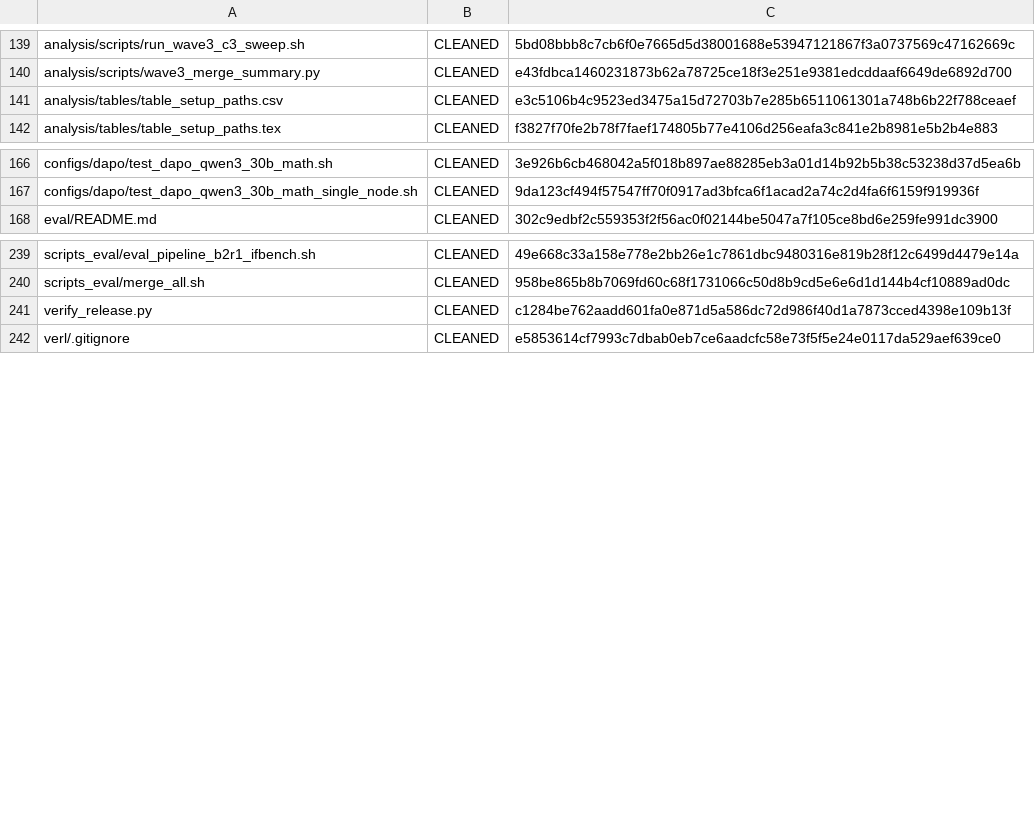
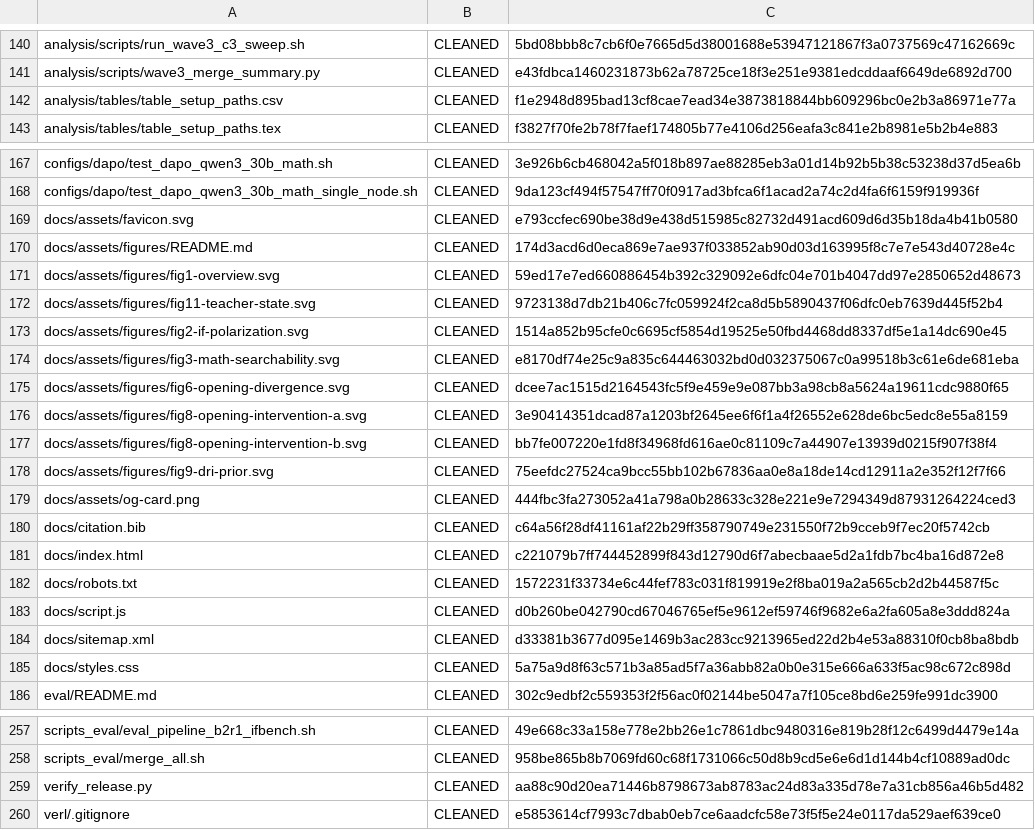
Before and after one commit to sylvain-wei/verifier-induced-support-reshaping, a TSV file: MANIFEST.tsv, drawn as a sheet; only a part is shown, gaps mark what is left out; the diff covers the shown part only.

Commit message:
docs: add paper project page (#1)
Add the project README, static paper site, curated figure exports, citation metadata, reproducibility documentation, integrity coverage, and GitHub Pages workflow.

```diff
--- a/MANIFEST.tsv
+++ b/MANIFEST.tsv
@@ -140,3 +141,3 @@ analysis/scripts/run_wave3_c3_sweep.sh	CLEANED	5bd08bbb8c7cb6f0e7665d5d38001688e
 analysis/scripts/wave3_merge_summary.py	CLEANED	e43fdbca1460231873b62a78725ce18f3e251e9381edcddaaf6649de6892d700
-analysis/tables/table_setup_paths.csv	CLEANED	e3c5106b4c9523ed3475a15d72703b7e285b6511061301a748b6b22f788ceaef
+analysis/tables/table_setup_paths.csv	CLEANED	f1e2948d895bad13cf8cae7ead34e3873818844bb609296bc0e2b3a86971e77a
 analysis/tables/table_setup_paths.tex	CLEANED	f3827f70fe2b78f7faef174805b77e4106d256eafa3c841e2b8981e5b2b4e883
@@ -167,2 +168,19 @@ configs/dapo/test_dapo_qwen3_30b_math.sh	CLEANED	3e926b6cb468042a5f018b897ae8828
 configs/dapo/test_dapo_qwen3_30b_math_single_node.sh	CLEANED	9da123cf494f57547ff70f0917ad3bfca6f1acad2a74c2d4fa6f6159f919936f
+docs/assets/favicon.svg	CLEANED	e793ccfec690be38d9e438d515985c82732d491acd609d6d35b18da4b41b0580
+docs/assets/figures/README.md	CLEANED	174d3acd6d0eca869e7ae937f033852ab90d03d163995f8c7e7e543d40728e4c
+docs/assets/figures/fig1-overview.svg	CLEANED	59ed17e7ed660886454b392c329092e6dfc04e701b4047dd97e2850652d48673
+docs/assets/figures/fig11-teacher-state.svg	CLEANED	9723138d7db21b406c7fc059924f2ca8d5b5890437f06dfc0eb7639d445f52b4
+docs/assets/figures/fig2-if-polarization.svg	CLEANED	1514a852b95cfe0c6695cf5854d19525e50fbd4468dd8337df5e1a14dc690e45
+docs/assets/figures/fig3-math-searchability.svg	CLEANED	e8170df74e25c9a835c644463032bd0d032375067c0a99518b3c61e6de681eba
+docs/assets/figures/fig6-opening-divergence.svg	CLEANED	dcee7ac1515d2164543fc5f9e459e9e087bb3a98cb8a5624a19611cdc9880f65
+docs/assets/figures/fig8-opening-intervention-a.svg	CLEANED	3e90414351dcad87a1203bf2645ee6f6f1a4f26552e628de6bc5edc8e55a8159
+docs/assets/figures/fig8-opening-intervention-b.svg	CLEANED	bb7fe007220e1fd8f34968fd616ae0c81109c7a44907e13939d0215f907f38f4
+docs/assets/figures/fig9-dri-prior.svg	CLEANED	75eefdc27524ca9bcc55bb102b67836aa0e8a18de14cd12911a2e352f12f7f66
+docs/assets/og-card.png	CLEANED	444fbc3fa273052a41a798a0b28633c328e221e9e7294349d87931264224ced3
+docs/citation.bib	CLEANED	c64a56f28df41161af22b29ff358790749e231550f72b9cceb9f7ec20f5742cb
+docs/index.html	CLEANED	c221079b7ff744452899f843d12790d6f7abecbaae5d2a1fdb7bc4ba16d872e8
+docs/robots.txt	CLEANED	1572231f33734e6c44fef783c031f819919e2f8ba019a2a565cb2d2b44587f5c
+docs/script.js	CLEANED	d0b260be042790cd67046765ef5e9612ef59746f9682e6a2fa605a8e3ddd824a
+docs/sitemap.xml	CLEANED	d33381b3677d095e1469b3ac283cc9213965ed22d2b4e53a88310f0cb8ba8bdb
+docs/styles.css	CLEANED	5a75a9d8f63c571b3a85ad5f7a36abb82a0b0e315e666a633f5ac98c672c898d
 eval/README.md	CLEANED	302c9edbf2c559353f2f56ac0f02144be5047a7f105ce8bd6e259fe991dc3900
@@ -240,3 +258,3 @@ scripts_eval/eval_pipeline_b2r1_ifbench.sh	CLEANED	49e668c33a158e778e2bb26e1c786
 scripts_eval/merge_all.sh	CLEANED	958be865b8b7069fd60c68f1731066c50d8b9cd5e6e6d1d144b4cf10889ad0dc
-verify_release.py	CLEANED	c1284be762aadd601fa0e871d5a586dc72d986f40d1a7873cced4398e109b13f
+verify_release.py	CLEANED	aa88c90d20ea71446b8798673ab8783ac24d83a335d78e7a31cb856a46b5d482
 verl/.gitignore	CLEANED	e5853614cf7993c7dbab0eb7ce6aadcfc58e73f5f5e24e0117da529aef639ce0
```
Also changed, not shown: 1 added row and 10 edited cells elsewhere in this file, 22 other files.
